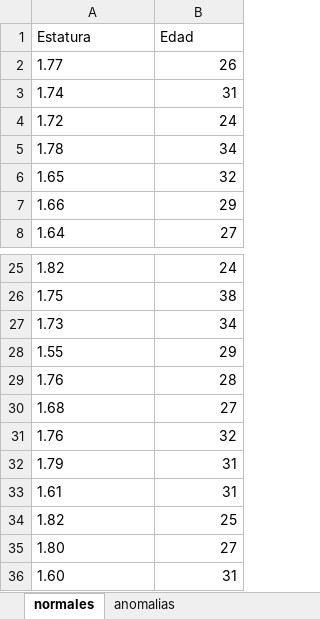
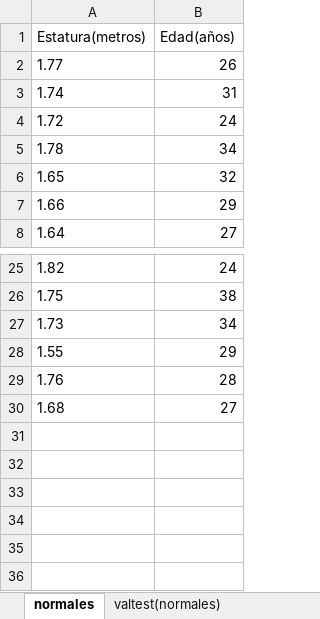
Before and after one commit to HectorMendia/StatisticalLearning2, an Excel workbook: estaturas.xlsx, sheet normales, drawn as a sheet; only a part is shown, gaps mark what is left out; values as stored, in another font and other column widths than the file's, no borders; charts and pictures not drawn; removed rows and columns are numbered as before the commit, all else as after; the diff names each change by its address in the sheet, - before the commit and + after, or states it on an @@ line.

```diff
--- a/estaturas.xlsx (sheet normales)
+++ b/estaturas.xlsx (sheet normales)
+sheet tab: valtest(normales)
-row 1: Estatura | Edad
+row 1: Estatura(metros) | Edad(años)
-row 31: 1.76 | 32
-row 32: 1.79 | 31
-row 33: 1.61 | 31
-row 34: 1.82 | 25
-row 35: 1.80 | 27
-row 36: 1.60 | 31
```
Also changed, not shown: charts or pictures, 7 other files.
